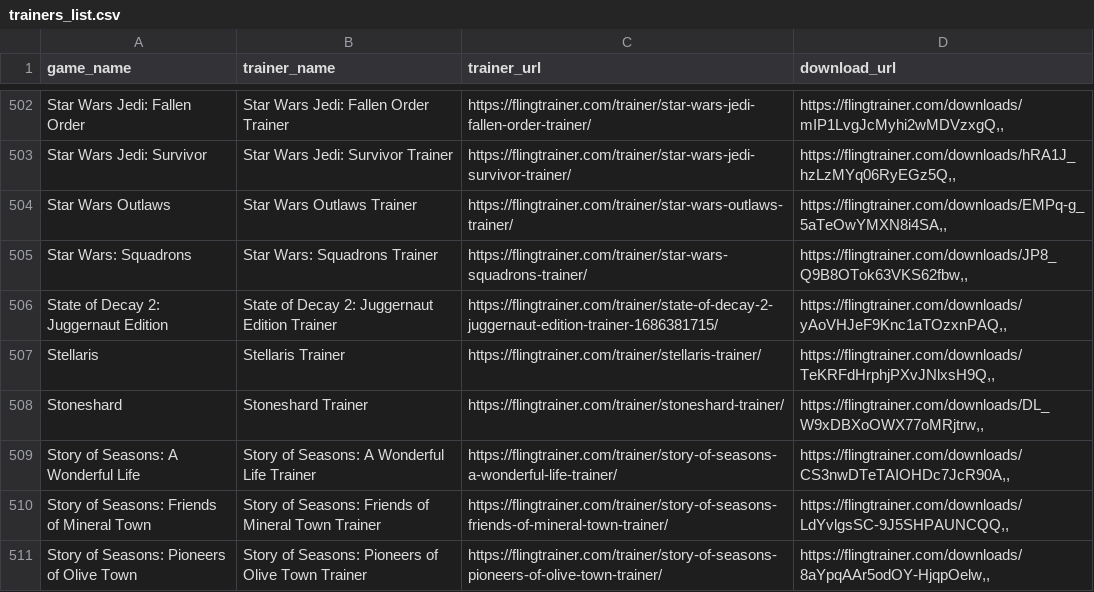
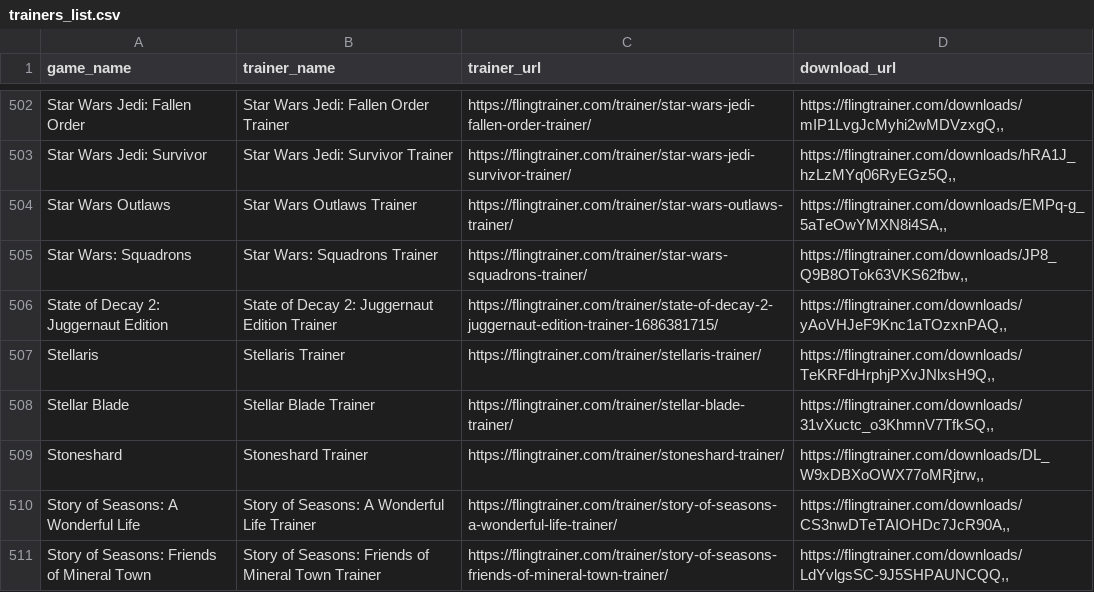
Before and after one commit to Karasukaigan/game-trainer-manager, a CSV file: app/resources/trainers_list.csv, drawn as a sheet; only a part is shown, gaps mark what is left out; the shorter side is filled out with more unchanged rows; the diff names each change by its address in the sheet, - before the commit and + after, or states it on an @@ line.

Commit message:
Update trainers_list.csv

```diff
--- a/app/resources/trainers_list.csv
+++ b/app/resources/trainers_list.csv
+row 508: Stellar Blade | Stellar Blade Trainer | https://flingtrainer.com/trainer/stellar-blade-trainer/ | https://flingtrainer.com/downloads/31vXuctc_o3KhmnV7TfkSQ,,
```
